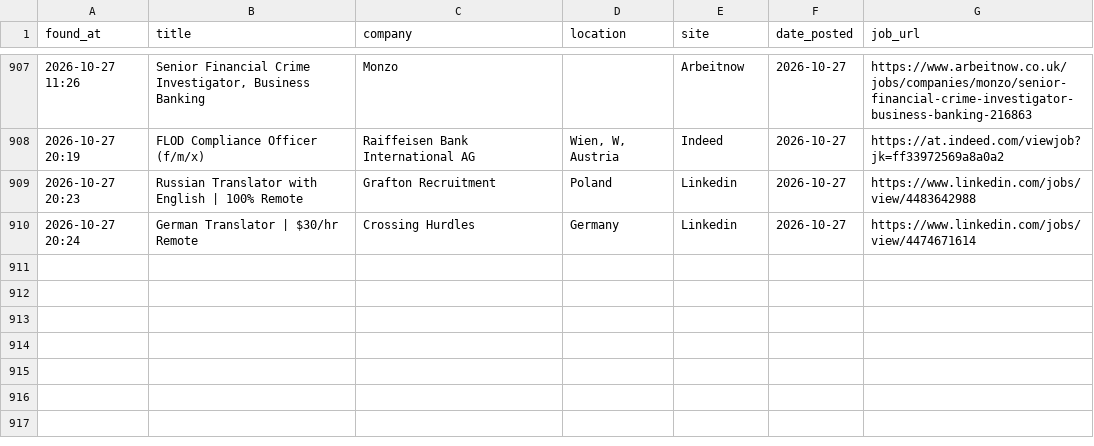
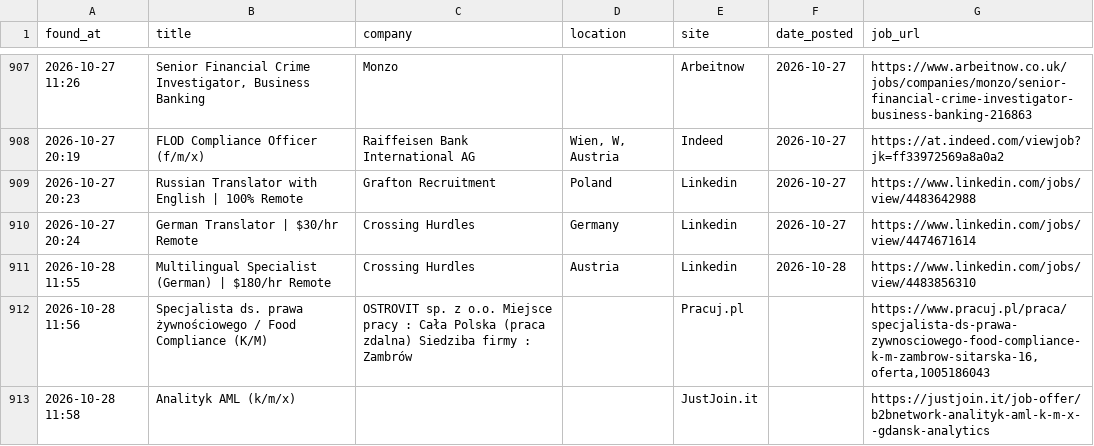
Before and after one commit to trpelka/job-scraper-bot, a CSV file: jobs.csv, drawn as a sheet; only a part is shown, gaps mark what is left out; the diff names each change by its address in the sheet, - before the commit and + after, or states it on an @@ line.

```diff
--- a/jobs.csv
+++ b/jobs.csv
+row 911: 2026-10-28 11:55 | Multilingual Specialist (German) | $180/hr Remote | Crossing Hurdles | Austria | Linkedin | 2026-10-28 | https://www.linkedin.com/jobs/view/4483856310
+row 912: 2026-10-28 11:56 | Specjalista ds. prawa żywnościowego / Food Compliance (K/M) | OSTROVIT sp. z o.o. Miejsce pracy : Cała Polska (praca zdalna) Siedziba firmy : Zambrów |  | Pracuj.pl |  | https://www.pracuj.pl/praca/specjalista-ds-prawa-zywnosciowego-food-compliance-k-m-zambrow-sitarska-16,oferta,1005186043
+row 913: 2026-10-28 11:58 | Analityk AML (k/m/x) |  |  | JustJoin.it |  | https://justjoin.it/job-offer/b2bnetwork-analityk-aml-k-m-x--gdansk-analytics
```
Also changed, not shown: 1 other file.
